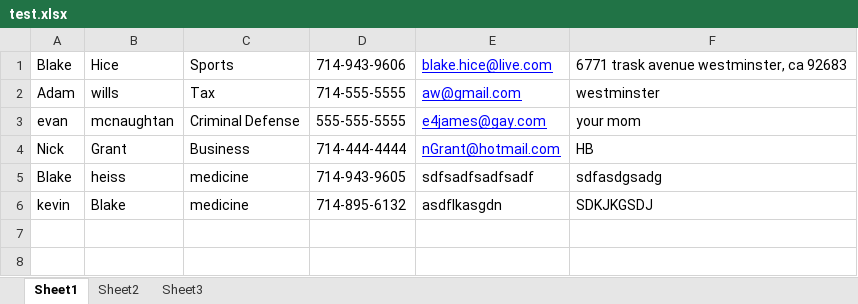
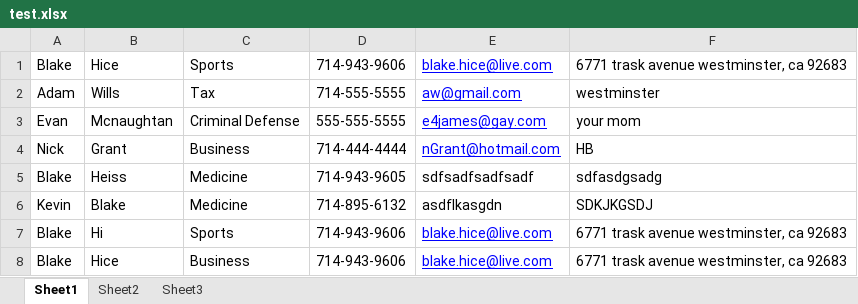
Before and after one commit to blakehice/CECS-491, an Excel workbook: test.xlsx, sheet Sheet1, drawn as a sheet; values as stored, in another font and other column widths than the file's, no borders; the diff names each change by its address in the sheet, - before the commit and + after, or states it on an @@ line.

```diff
--- a/test.xlsx (sheet Sheet1)
+++ b/test.xlsx (sheet Sheet1)
-B2: wills
+B2: Wills
-A3: evan
+A3: Evan
-B3: mcnaughtan
+B3: Mcnaughtan
-B5: heiss
+B5: Heiss
-C5:C6: medicine
+C5:C6: Medicine
-A6: kevin
+A6: Kevin
+row 7: Blake | Hi | Sports | 714-943-9606 | blake.hice@live.com | 6771 trask avenue westminster, ca 92683
+row 8: Blake | Hice | Business | 714-943-9606 | blake.hice@live.com | 6771 trask avenue westminster, ca 92683
```
Also changed, not shown: 5 other files.
